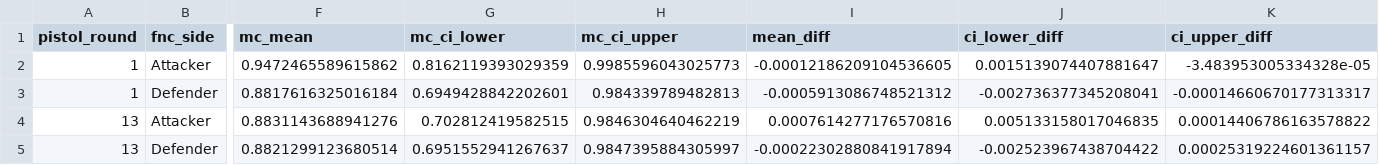
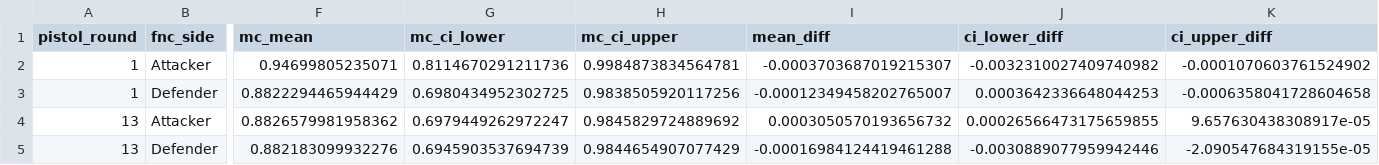
Before and after one commit to rocoroza11/vltmatchwinrateprobability, a CSV file: sanity_check.csv, drawn as a sheet; only a part is shown, gaps mark what is left out; the diff names each change by its address in the sheet, - before the commit and + after, or states it on an @@ line.

```diff
--- a/sanity_check.csv
+++ b/sanity_check.csv
-F2 (mc_mean): 0.9472465589615862
+F2 (mc_mean): 0.94699805235071
-G2 (mc_ci_lower): 0.8162119393029359
+G2 (mc_ci_lower): 0.8114670291211736
-H2 (mc_ci_upper): 0.9985596043025773
+H2 (mc_ci_upper): 0.9984873834564781
-I2 (mean_diff): -0.00012186209104536605
+I2 (mean_diff): -0.0003703687019215307
-J2 (ci_lower_diff): 0.0015139074407881647
+J2 (ci_lower_diff): -0.0032310027409740982
-K2 (ci_upper_diff): -3.483953005334328e-05
+K2 (ci_upper_diff): -0.0001070603761524902
-F3 (mc_mean): 0.8817616325016184
+F3 (mc_mean): 0.8822294465944429
-G3 (mc_ci_lower): 0.6949428842202601
+G3 (mc_ci_lower): 0.6980434952302725
-H3 (mc_ci_upper): 0.984339789482813
+H3 (mc_ci_upper): 0.9838505920117256
-I3 (mean_diff): -0.0005913086748521312
+I3 (mean_diff): -0.00012349458202765007
-J3 (ci_lower_diff): -0.002736377345208041
+J3 (ci_lower_diff): 0.0003642336648044253
-K3 (ci_upper_diff): -0.00014660670177313317
+K3 (ci_upper_diff): -0.0006358041728604658
-F4 (mc_mean): 0.8831143688941276
+F4 (mc_mean): 0.8826579981958362
-G4 (mc_ci_lower): 0.702812419582515
+G4 (mc_ci_lower): 0.6979449262972247
-H4 (mc_ci_upper): 0.9846304640462219
+H4 (mc_ci_upper): 0.9845829724889692
-I4 (mean_diff): 0.0007614277176570816
+I4 (mean_diff): 0.0003050570193656732
-J4 (ci_lower_diff): 0.005133158017046835
+J4 (ci_lower_diff): 0.00026566473175659855
-K4 (ci_upper_diff): 0.00014406786163578822
+K4 (ci_upper_diff): 9.657630438308917e-05
-F5 (mc_mean): 0.8821299123680514
+F5 (mc_mean): 0.882183099932276
-G5 (mc_ci_lower): 0.6951552941267637
+G5 (mc_ci_lower): 0.6945903537694739
-H5 (mc_ci_upper): 0.9847395884305997
+H5 (mc_ci_upper): 0.9844654907077429
-I5 (mean_diff): -0.00022302880841917894
+I5 (mean_diff): -0.00016984124419461288
-J5 (ci_lower_diff): -0.002523967438704422
+J5 (ci_lower_diff): -0.0030889077959942446
-K5 (ci_upper_diff): 0.00025319224601361157
+K5 (ci_upper_diff): -2.090547684319155e-05
```
Also changed, not shown: 2 other files.
